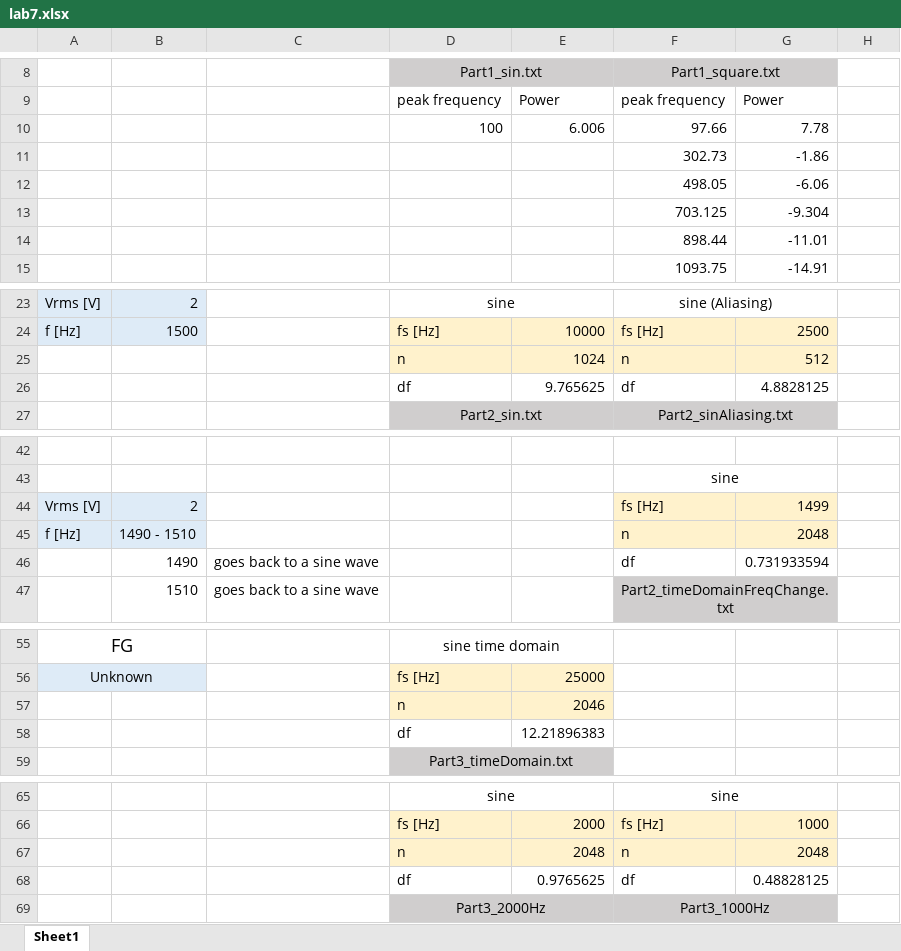
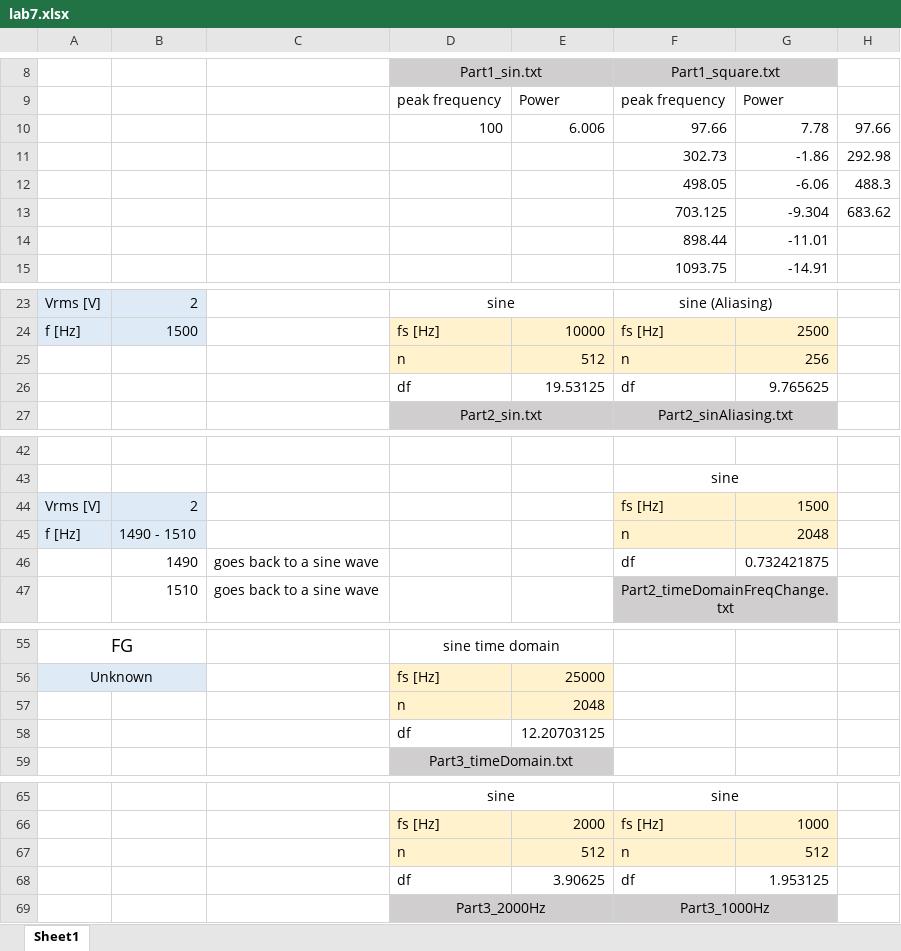
Before and after one commit to kemo7955/AME341LAB7, an Excel workbook: lab7.xlsx, sheet Sheet1, drawn as a sheet; only a part is shown, gaps mark what is left out; values as stored, in another font and other column widths than the file's, no borders; the diff names each change by its address in the sheet, - before the commit and + after, or states it on an @@ line.

```diff
--- a/lab7.xlsx (sheet Sheet1)
+++ b/lab7.xlsx (sheet Sheet1)
-H10: (empty)
+H10: 97.66
-H11: (empty)
+H11: 292.98
-H12: (empty)
+H12: 488.3
-H13: (empty)
+H13: 683.62
-E25: 1024
+E25: 512
-G25: 512
+G25: 256
-E26: 9.765625
+E26: 19.53125
-G26: 4.8828125
+G26: 9.765625
-G44: 1499
+G44: 1500
-G46: 0.731933594
+G46: 0.732421875
-E57: 2046
+E57: 2048
-E58: 12.21896383
+E58: 12.20703125
-E67: 2048
+E67: 512
-G67: 2048
+G67: 512
-E68: 0.9765625
+E68: 3.90625
-G68: 0.48828125
+G68: 1.953125
```
Also changed, not shown: 19 other files.
